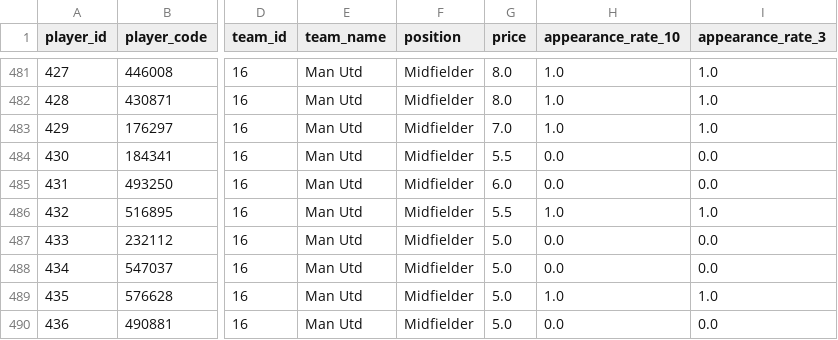
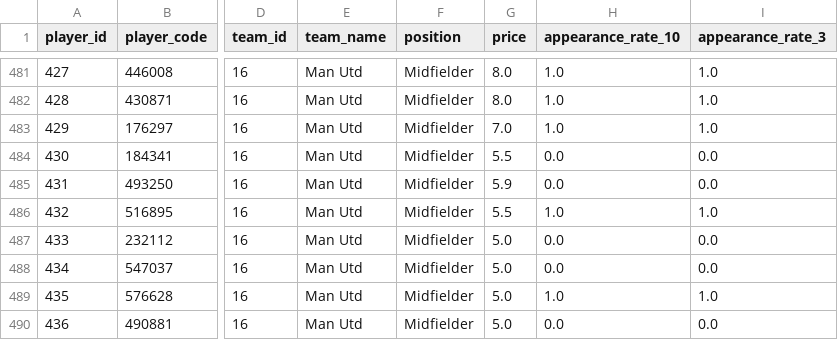
Before and after one commit to tametheboardgame/fpl-data-model, a CSV file: data/chatgpt/player_rolling_features.csv, drawn as a sheet; only a part is shown, gaps mark what is left out; the diff covers the shown part only; the diff names each change by its address in the sheet, - before the commit and + after, or states it on an @@ line.

```diff
--- a/data/chatgpt/player_rolling_features.csv
+++ b/data/chatgpt/player_rolling_features.csv
-G485 (price): 6.0
+G485 (price): 5.9
```
Also changed, not shown: 5 edited cells elsewhere in this file, data/chatgpt/player_projection_horizons.csv, 13 other files.
